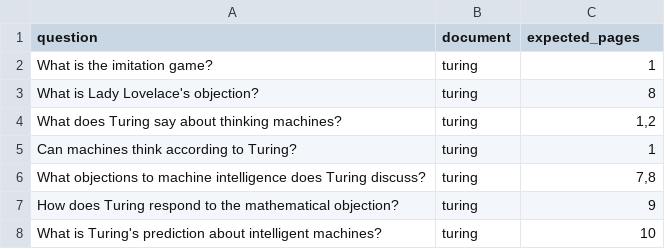
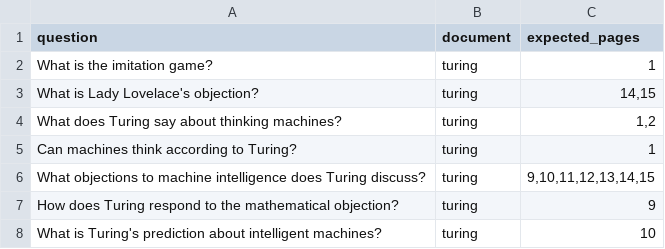
Before and after one commit to Brxckfuller/LLM-Research-Assistant, a CSV file: analysis/retrieval_eval_questions.csv, drawn as a sheet; only a part is shown.

Commit message:
Improve retrieval evaluation metrics and relevance labels

```diff
--- a/analysis/retrieval_eval_questions.csv
+++ b/analysis/retrieval_eval_questions.csv
@@ -2,6 +2,6 @@ question,document,expected_pages
 What is the imitation game?,turing,"1"
-What is Lady Lovelace's objection?,turing,"8"
+What is Lady Lovelace's objection?,turing,"14,15"
 What does Turing say about thinking machines?,turing,"1,2"
 Can machines think according to Turing?,turing,"1"
-What objections to machine intelligence does Turing discuss?,turing,"7,8"
+What objections to machine intelligence does Turing discuss?,turing,"9,10,11,12,13,14,15"
 How does Turing respond to the mathematical objection?,turing,"9"
```
Also changed, not shown: 2 other files.
